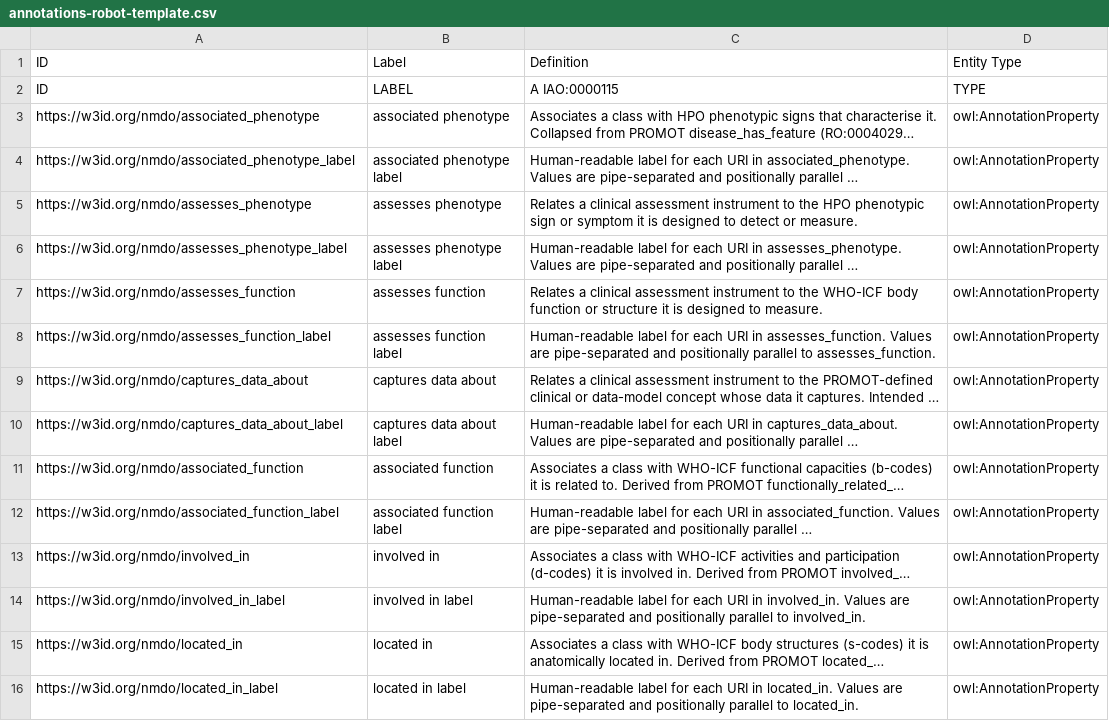
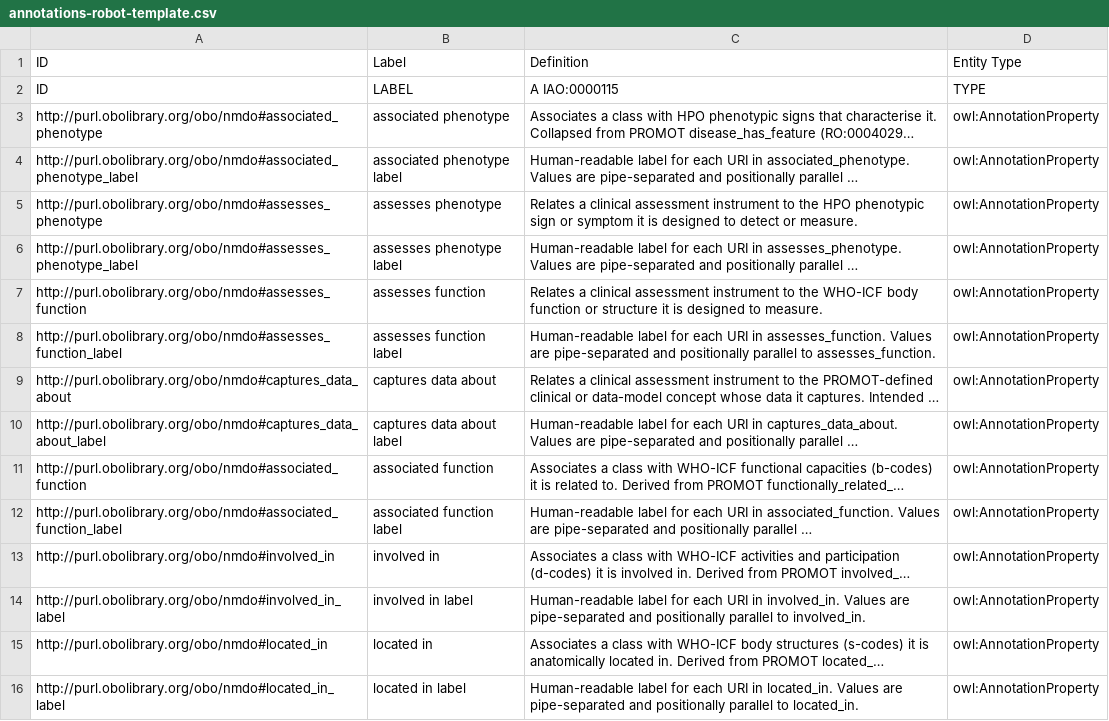
Before and after one commit to NeuromuscularDisease/neuromuscular-disease-ontology, a CSV file: src/templates/annotations-robot-template.csv, drawn as a sheet; long unchanged cells end in …; the diff names each change by its address in the sheet, - before the commit and + after, or states it on an @@ line.

```diff
--- a/src/templates/annotations-robot-template.csv
+++ b/src/templates/annotations-robot-template.csv
-A3: https://w3id.org/nmdo/associated_phenotype
+A3: http://purl.obolibrary.org/obo/nmdo#associated_phenotype
-A4: https://w3id.org/nmdo/associated_phenotype_label
+A4: http://purl.obolibrary.org/obo/nmdo#associated_phenotype_label
-A5: https://w3id.org/nmdo/assesses_phenotype
+A5: http://purl.obolibrary.org/obo/nmdo#assesses_phenotype
-A6: https://w3id.org/nmdo/assesses_phenotype_label
+A6: http://purl.obolibrary.org/obo/nmdo#assesses_phenotype_label
-A7: https://w3id.org/nmdo/assesses_function
+A7: http://purl.obolibrary.org/obo/nmdo#assesses_function
-A8: https://w3id.org/nmdo/assesses_function_label
+A8: http://purl.obolibrary.org/obo/nmdo#assesses_function_label
-A9: https://w3id.org/nmdo/captures_data_about
+A9: http://purl.obolibrary.org/obo/nmdo#captures_data_about
-A10: https://w3id.org/nmdo/captures_data_about_label
+A10: http://purl.obolibrary.org/obo/nmdo#captures_data_about_label
-A11: https://w3id.org/nmdo/associated_function
+A11: http://purl.obolibrary.org/obo/nmdo#associated_function
-A12: https://w3id.org/nmdo/associated_function_label
+A12: http://purl.obolibrary.org/obo/nmdo#associated_function_label
-A13: https://w3id.org/nmdo/involved_in
+A13: http://purl.obolibrary.org/obo/nmdo#involved_in
-A14: https://w3id.org/nmdo/involved_in_label
+A14: http://purl.obolibrary.org/obo/nmdo#involved_in_label
-A15: https://w3id.org/nmdo/located_in
+A15: http://purl.obolibrary.org/obo/nmdo#located_in
-A16: https://w3id.org/nmdo/located_in_label
+A16: http://purl.obolibrary.org/obo/nmdo#located_in_label
```
Also changed, not shown: 6 other files.
